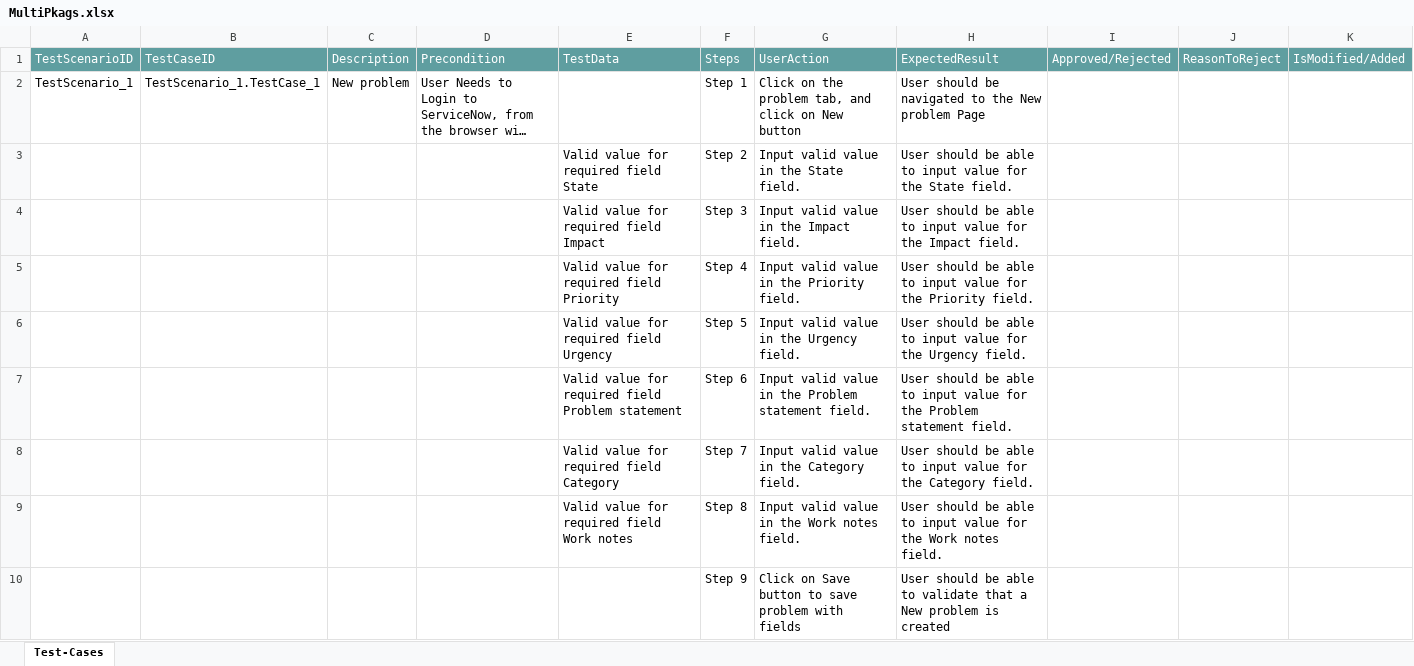
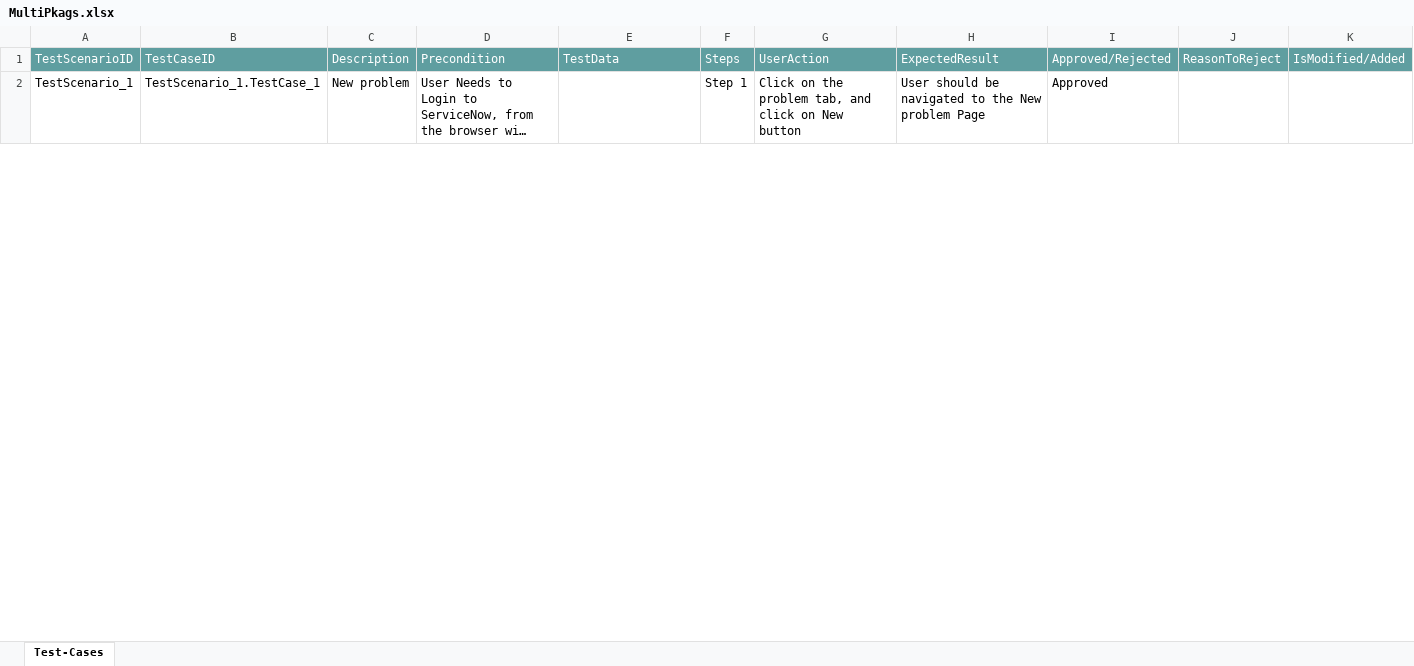
Before and after one commit to ShaikMohamedIrfan/SCR, an Excel workbook: MultiPkags.xlsx, sheet Test-Cases, drawn as a sheet; only a part is shown; long unchanged cells end in …; values as stored, in another font and other column widths than the file's, no borders; table styles not drawn; the diff covers the shown part only; the diff names each change by its address in the sheet, - before the commit and + after, or states it on an @@ line.

Commit message:
Update MultiPkags.xlsx

```diff
--- a/MultiPkags.xlsx (sheet Test-Cases)
+++ b/MultiPkags.xlsx (sheet Test-Cases)
-I2: (empty)
+I2: Approved
@@ row 3 hidden:  |  |  |  | Valid value for required field State | Step 2 | Input valid value in the State field. | User should be able to input value for the State field. @@
@@ row 4 hidden:  |  |  |  | Valid value for required field Impact | Step 3 | Input valid value in the Impact field. | User should be able to input value for the Impact field. @@
@@ row 5 hidden:  |  |  |  | Valid value for required field Priority | Step 4 | Input valid value in the Priority field. | User should be able to input value for the Priority field. @@
@@ row 6 hidden:  |  |  |  | Valid value for required field Urgency | Step 5 | Input valid value in the Urgency field. | User should be able to input value for the Urgency field. @@
@@ row 7 hidden:  |  |  |  | Valid value for required field Problem statement | Step 6 | Input valid value in the Problem statement field. | User should be able to input value for the Problem statement field. @@
@@ row 8 hidden:  |  |  |  | Valid value for required field Category | Step 7 | Input valid value in the Category field. | User should be able to input value for the Category field. @@
@@ row 9 hidden:  |  |  |  | Valid value for required field Work notes | Step 8 | Input valid value in the Work notes field. | User should be able to input value for the Work notes field. @@
@@ row 10 hidden:  |  |  |  |  | Step 9 | Click on Save button to save problem with fields | User should be able to validate that a New problem is created @@
```
Also changed, not shown: 8 hidden or unhidden rows and 1 edited cell elsewhere in this sheet.
